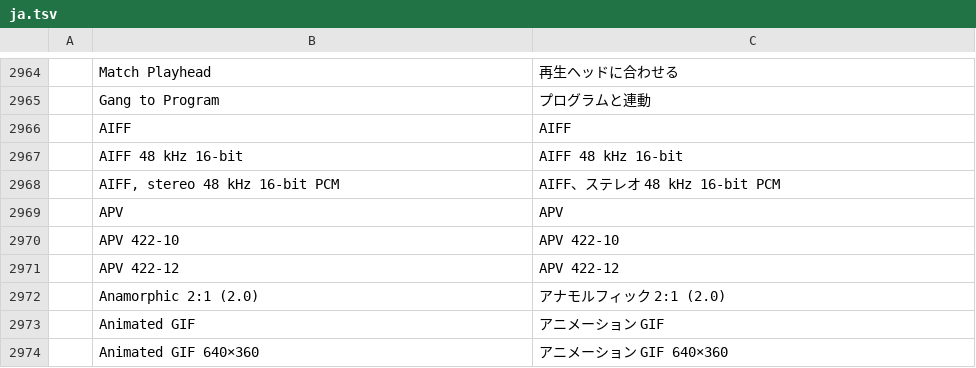
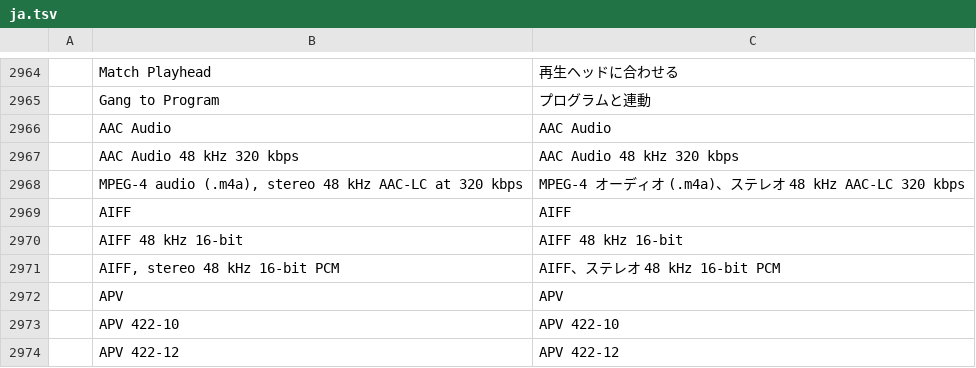
Before and after one commit to CC-David-CC/filmcraft, a TSV file: crates/ui-egui/src/i18n/ja.tsv, drawn as a sheet; only a part is shown, gaps mark what is left out; the shorter side is filled out with more unchanged rows.

```diff
--- a/crates/ui-egui/src/i18n/ja.tsv
+++ b/crates/ui-egui/src/i18n/ja.tsv
@@ -2965,2 +2965,5 @@
 	Gang to Program	プログラムと連動
+	AAC Audio	AAC Audio
+	AAC Audio 48 kHz 320 kbps	AAC Audio 48 kHz 320 kbps
+	MPEG-4 audio (.m4a), stereo 48 kHz AAC-LC at 320 kbps	MPEG-4 オーディオ (.m4a)、ステレオ 48 kHz AAC-LC 320 kbps
 	AIFF	AIFF
```
Also changed, not shown: crates/ui-egui/src/i18n/es.tsv, crates/ui-egui/src/i18n/fr.tsv, 13 other files.
